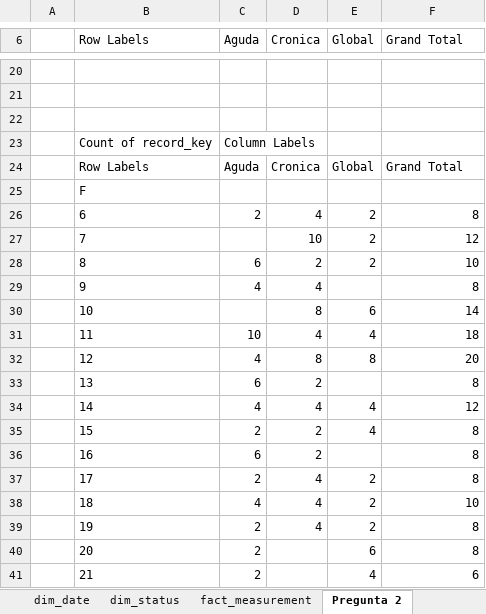
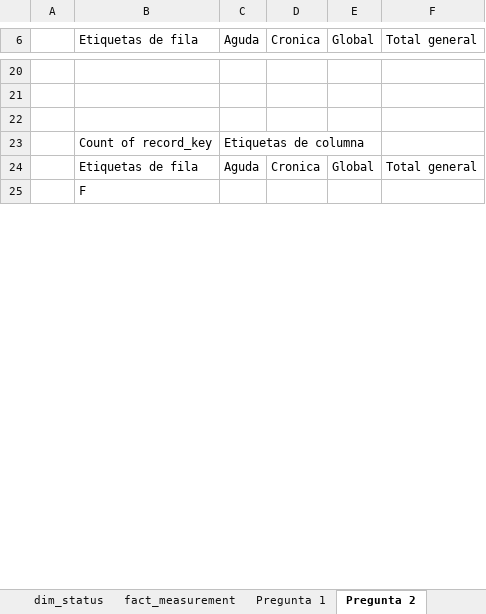
Before and after one commit to FernandoHuilca/GrupoA_Business_Intelligence, an Excel workbook: Taller_05/Power Pivot/ModeloEstrella.xlsx, sheet Pregunta 2, drawn as a sheet; only a part is shown, gaps mark what is left out; values as stored, in another font and other column widths than the file's, no borders; charts and pictures not drawn; removed rows and columns are numbered as before the commit, all else as after; the diff covers the shown part only; the diff names each change by its address in the sheet, - before the commit and + after, or states it on an @@ line.

Commit message:
Agregando tabla dinamica y grafico de pregunta 1

```diff
--- a/Taller_05/Power Pivot/ModeloEstrella.xlsx (sheet Pregunta 2)
+++ b/Taller_05/Power Pivot/ModeloEstrella.xlsx (sheet Pregunta 2)
+sheet tab: Pregunta 1
-B6: Row Labels
+B6: Etiquetas de fila
-F6: Grand Total
+F6: Total general
-C23 (Aguda): Column Labels
+C23 (Aguda): Etiquetas de columna
-B24 (Etiquetas de fila): Row Labels
+B24 (Etiquetas de fila): Etiquetas de fila
-F24 (Total general): Grand Total
+F24 (Total general): Total general
-row 26:  | 6 | 2 | 4 | 2 | 8
-row 27:  | 7 |  | 10 | 2 | 12
-row 28:  | 8 | 6 | 2 | 2 | 10
-row 29:  | 9 | 4 | 4 |  | 8
-row 30:  | 10 |  | 8 | 6 | 14
-row 31:  | 11 | 10 | 4 | 4 | 18
-row 32:  | 12 | 4 | 8 | 8 | 20
-row 33:  | 13 | 6 | 2 |  | 8
-row 34:  | 14 | 4 | 4 | 4 | 12
-row 35:  | 15 | 2 | 2 | 4 | 8
-row 36:  | 16 | 6 | 2 |  | 8
-row 37:  | 17 | 2 | 4 | 2 | 8
-row 38:  | 18 | 4 | 4 | 2 | 10
-row 39:  | 19 | 2 | 4 | 2 | 8
-row 40:  | 20 | 2 |  | 6 | 8
-row 41:  | 21 | 2 |  | 4 | 6
```
Also changed, not shown: 101 added rows, 85 removed rows, 1 moved row and 8 edited cells elsewhere in this sheet, charts or pictures.
